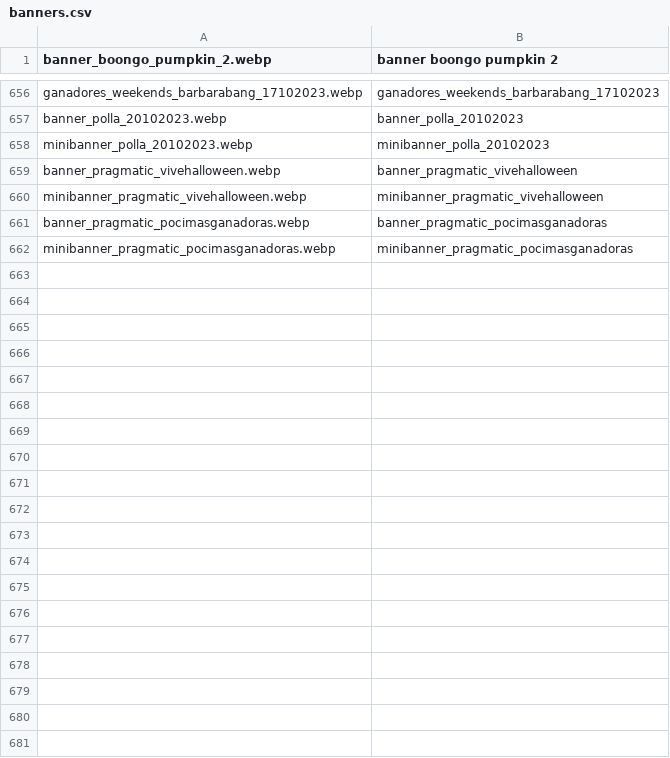
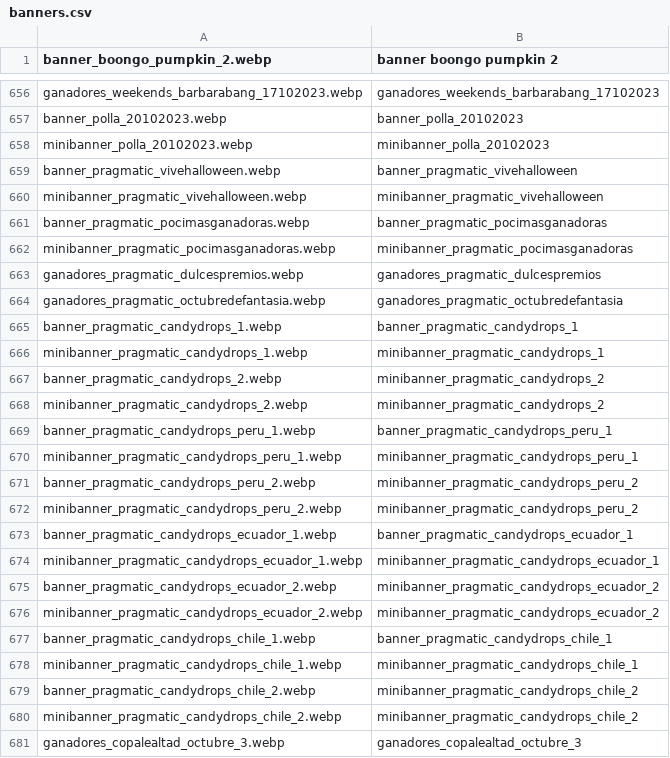
Before and after one commit to tecnodata2015/slots, a CSV file: banners.csv, drawn as a sheet; only a part is shown, gaps mark what is left out; the diff names each change by its address in the sheet, - before the commit and + after, or states it on an @@ line.

Commit message:
actuaziacion ganadores and promos

```diff
--- a/banners.csv
+++ b/banners.csv
+row 663: ganadores_pragmatic_dulcespremios.webp | ganadores_pragmatic_dulcespremios
+row 664: ganadores_pragmatic_octubredefantasia.webp | ganadores_pragmatic_octubredefantasia
+row 665: banner_pragmatic_candydrops_1.webp | banner_pragmatic_candydrops_1
+row 666: minibanner_pragmatic_candydrops_1.webp | minibanner_pragmatic_candydrops_1
+row 667: banner_pragmatic_candydrops_2.webp | minibanner_pragmatic_candydrops_2
+row 668: minibanner_pragmatic_candydrops_2.webp | minibanner_pragmatic_candydrops_2
+row 669: banner_pragmatic_candydrops_peru_1.webp | banner_pragmatic_candydrops_peru_1
+row 670: minibanner_pragmatic_candydrops_peru_1.webp | minibanner_pragmatic_candydrops_peru_1
+row 671: banner_pragmatic_candydrops_peru_2.webp | minibanner_pragmatic_candydrops_peru_2
+row 672: minibanner_pragmatic_candydrops_peru_2.webp | minibanner_pragmatic_candydrops_peru_2
+row 673: banner_pragmatic_candydrops_ecuador_1.webp | banner_pragmatic_candydrops_ecuador_1
+row 674: minibanner_pragmatic_candydrops_ecuador_1.webp | minibanner_pragmatic_candydrops_ecuador_1
+row 675: banner_pragmatic_candydrops_ecuador_2.webp | minibanner_pragmatic_candydrops_ecuador_2
+row 676: minibanner_pragmatic_candydrops_ecuador_2.webp | minibanner_pragmatic_candydrops_ecuador_2
+row 677: banner_pragmatic_candydrops_chile_1.webp | banner_pragmatic_candydrops_chile_1
+row 678: minibanner_pragmatic_candydrops_chile_1.webp | minibanner_pragmatic_candydrops_chile_1
+row 679: banner_pragmatic_candydrops_chile_2.webp | minibanner_pragmatic_candydrops_chile_2
+row 680: minibanner_pragmatic_candydrops_chile_2.webp | minibanner_pragmatic_candydrops_chile_2
+row 681: ganadores_copalealtad_octubre_3.webp | ganadores_copalealtad_octubre_3
```
Also changed, not shown: 19 other files.
